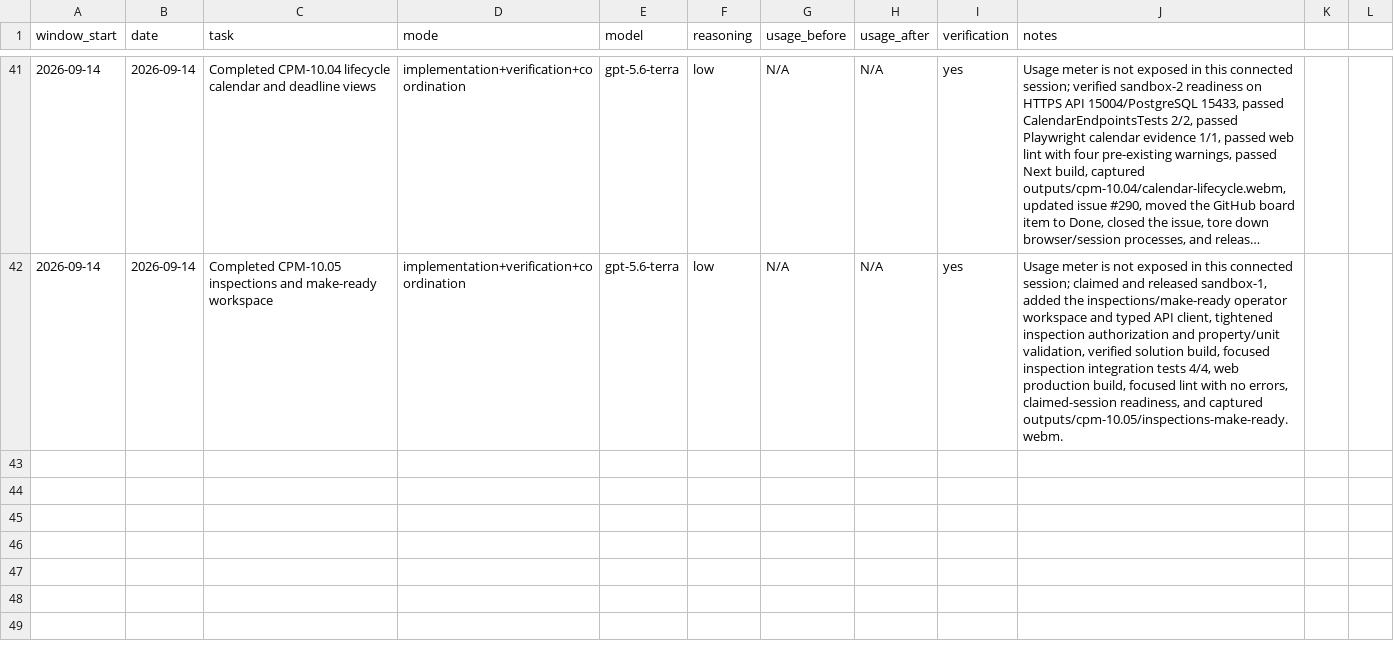
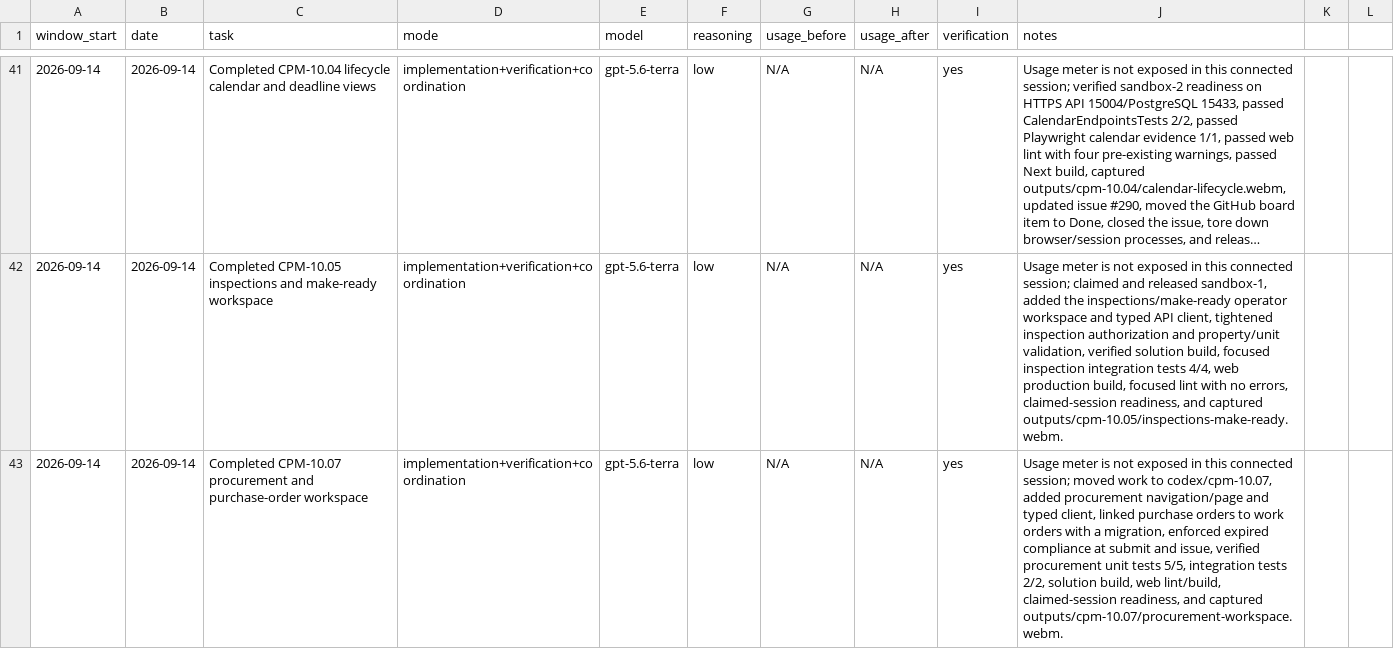
Before and after one commit to daycharles/cove-pm-marketing, a CSV file: docs/codex-usage-log.csv, drawn as a sheet; only a part is shown, gaps mark what is left out; long unchanged cells end in ….

Commit message:
docs: record CPM-10.07 verification

```diff
--- a/docs/codex-usage-log.csv
+++ b/docs/codex-usage-log.csv
@@ -42 +42,2 @@ window_start,date,task,mode,model,reasoning,usage_before,usage_after,verificatio
 2026-09-14,2026-09-14,Completed CPM-10.05 inspections and make-ready workspace,implementation+verification+coordination,gpt-5.6-terra,low,N/A,N/A,yes,"Usage meter is not exposed in this connected session; claimed and released sandbox-1, added the inspections/make-ready operator workspace and typed API client, tightened inspection authorization and property/unit validation, verified solution build, focused inspection integration tests 4/4, web production build, focused lint with no errors, claimed-session readiness, and captured outputs/cpm-10.05/inspections-make-ready.webm."
+2026-09-14,2026-09-14,Completed CPM-10.07 procurement and purchase-order workspace,implementation+verification+coordination,gpt-5.6-terra,low,N/A,N/A,yes,"Usage meter is not exposed in this connected session; moved work to codex/cpm-10.07, added procurement navigation/page and typed client, linked purchase orders to work orders with a migration, enforced expired compliance at submit and issue, verified procurement unit tests 5/5, integration tests 2/2, solution build, web lint/build, claimed-session readiness, and captured outputs/cpm-10.07/procurement-workspace.webm."
```
